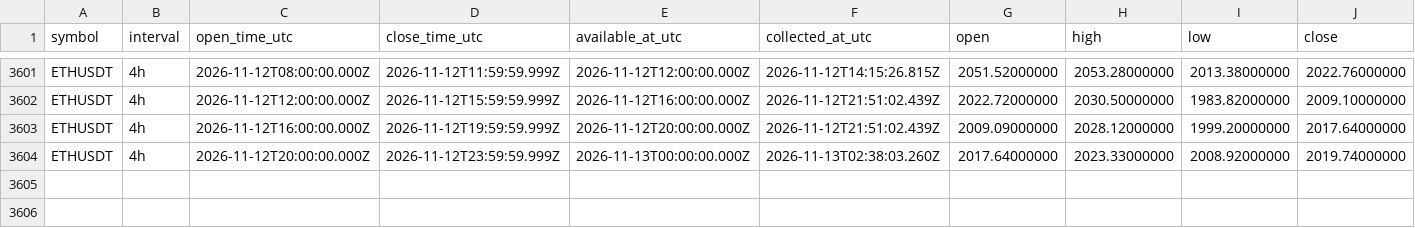
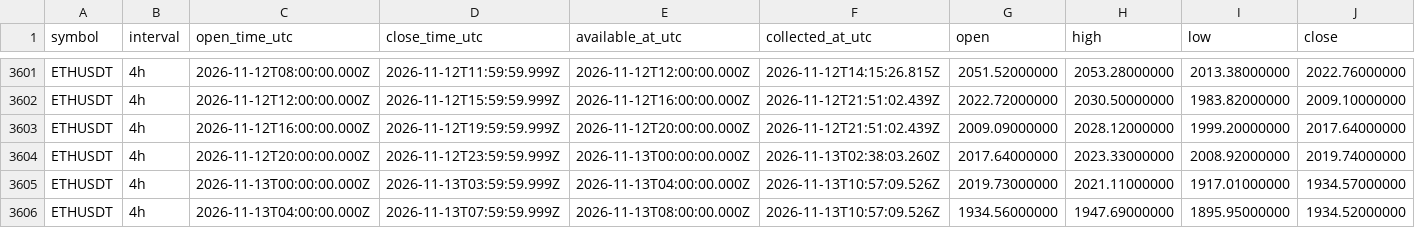
Before and after one commit to Tontsa128/-ai-trading-pro, a CSV file: historical-data/binance/ETHUSDT/4h.csv, drawn as a sheet; only a part is shown, gaps mark what is left out; rows hold the shown columns only; the diff names each change by its address in the sheet, - before the commit and + after, or states it on an @@ line.

```diff
--- a/historical-data/binance/ETHUSDT/4h.csv
+++ b/historical-data/binance/ETHUSDT/4h.csv
+row 3605: ETHUSDT | 4h | 2026-11-13T00:00:00.000Z | 2026-11-13T03:59:59.999Z | 2026-11-13T04:00:00.000Z | 2026-11-13T10:57:09.526Z | 2019.73000000 | 2021.11000000 | 1917.01000000 | 1934.57000000
+row 3606: ETHUSDT | 4h | 2026-11-13T04:00:00.000Z | 2026-11-13T07:59:59.999Z | 2026-11-13T08:00:00.000Z | 2026-11-13T10:57:09.526Z | 1934.56000000 | 1947.69000000 | 1895.95000000 | 1934.52000000
```
Also changed, not shown: historical-data/binance/BNBUSDT/4h.csv, historical-data/binance/BTCUSDT/4h.csv, 12 other files.
